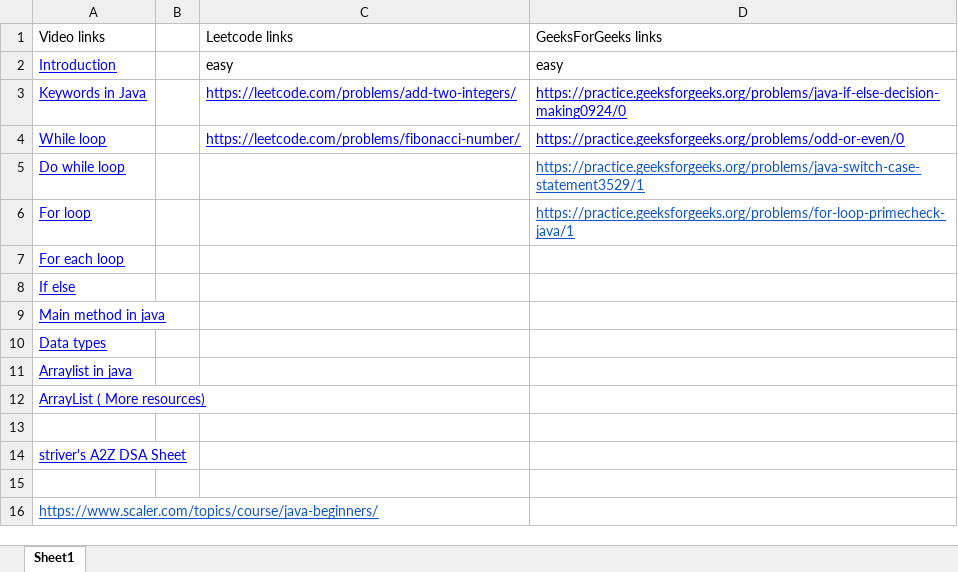
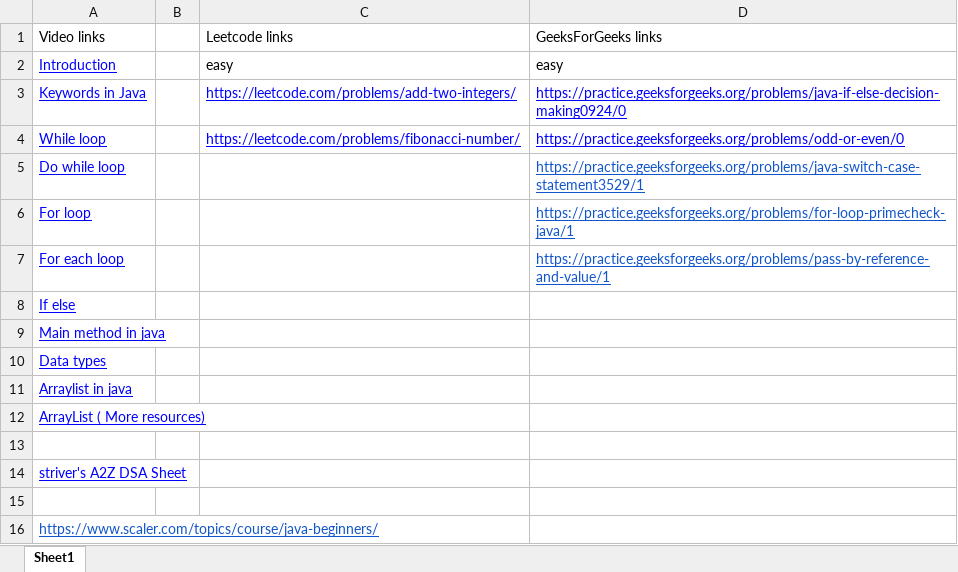
Before and after one commit to jagadish-patil/prep, an Excel workbook: prep.xlsx, sheet Sheet1, drawn as a sheet; values as stored, in another font and other column widths than the file's, no borders; the diff names each change by its address in the sheet, - before the commit and + after, or states it on an @@ line.

Commit message:
functions

```diff
--- a/prep.xlsx (sheet Sheet1)
+++ b/prep.xlsx (sheet Sheet1)
-D7: (empty)
+D7: https://practice.geeksforgeeks.org/problems/pass-by-reference-and-value/1
```
